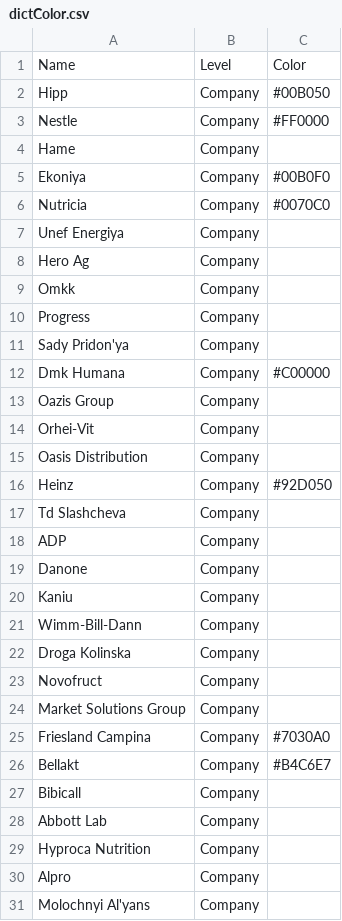
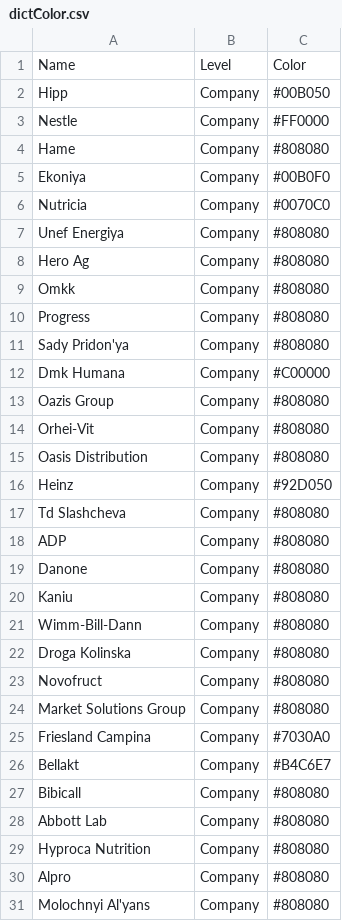
Before and after one commit to Serge14/Presentation-V2, a CSV file: dictColor.csv, drawn as a sheet; only a part is shown; the diff covers the shown part only.

```diff
--- a/dictColor.csv
+++ b/dictColor.csv
@@ -3,29 +3,29 @@ Hipp,Company,#00B050
 Nestle,Company,#FF0000
-Hame,Company,
+Hame,Company,#808080
 Ekoniya,Company,#00B0F0
 Nutricia,Company,#0070C0
-Unef Energiya,Company,
-Hero Ag,Company,
-Omkk,Company,
-Progress,Company,
-Sady Pridon'ya,Company,
+Unef Energiya,Company,#808080
+Hero Ag,Company,#808080
+Omkk,Company,#808080
+Progress,Company,#808080
+Sady Pridon'ya,Company,#808080
 Dmk Humana,Company,#C00000
-Oazis Group,Company,
-Orhei-Vit,Company,
-Oasis Distribution,Company,
+Oazis Group,Company,#808080
+Orhei-Vit,Company,#808080
+Oasis Distribution,Company,#808080
 Heinz,Company,#92D050
-Td Slashcheva,Company,
-ADP,Company,
-Danone,Company,
-Kaniu,Company,
-Wimm-Bill-Dann,Company,
-Droga Kolinska,Company,
-Novofruct,Company,
-Market Solutions Group,Company,
+Td Slashcheva,Company,#808080
+ADP,Company,#808080
+Danone,Company,#808080
+Kaniu,Company,#808080
+Wimm-Bill-Dann,Company,#808080
+Droga Kolinska,Company,#808080
+Novofruct,Company,#808080
+Market Solutions Group,Company,#808080
 Friesland Campina,Company,#7030A0
 Bellakt,Company,#B4C6E7
-Bibicall,Company,
-Abbott Lab,Company,
-Hyproca Nutrition,Company,
-Alpro,Company,
-Molochnyi Al'yans,Company,
+Bibicall,Company,#808080
+Abbott Lab,Company,#808080
+Hyproca Nutrition,Company,#808080
+Alpro,Company,#808080
+Molochnyi Al'yans,Company,#808080
```
Also changed, not shown: 1 edited cell elsewhere in this file, 1 other file.
